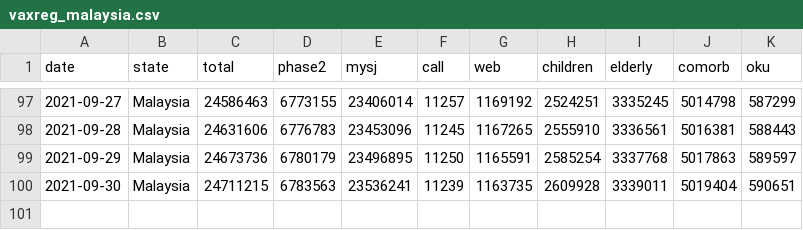
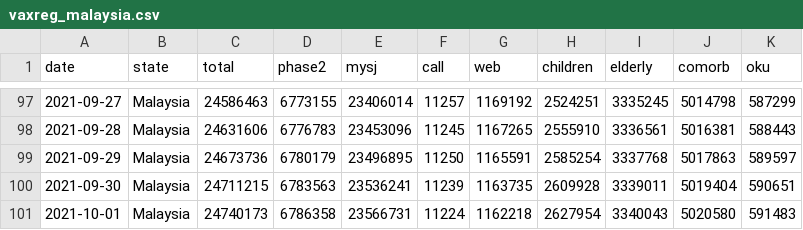
Before and after one commit to CITF-Malaysia/citf-public, a CSV file: registration/vaxreg_malaysia.csv, drawn as a sheet; only a part is shown, gaps mark what is left out.

```diff
--- a/registration/vaxreg_malaysia.csv
+++ b/registration/vaxreg_malaysia.csv
@@ -100 +100,2 @@ date,state,total,phase2,mysj,call,web,children,elderly,comorb,oku
 2021-09-30,Malaysia,24711215,6783563,23536241,11239,1163735,2609928,3339011,5019404,590651
+2021-10-01,Malaysia,24740173,6786358,23566731,11224,1162218,2627954,3340043,5020580,591483
```
Also changed, not shown: registration/vaxreg_state.csv.
